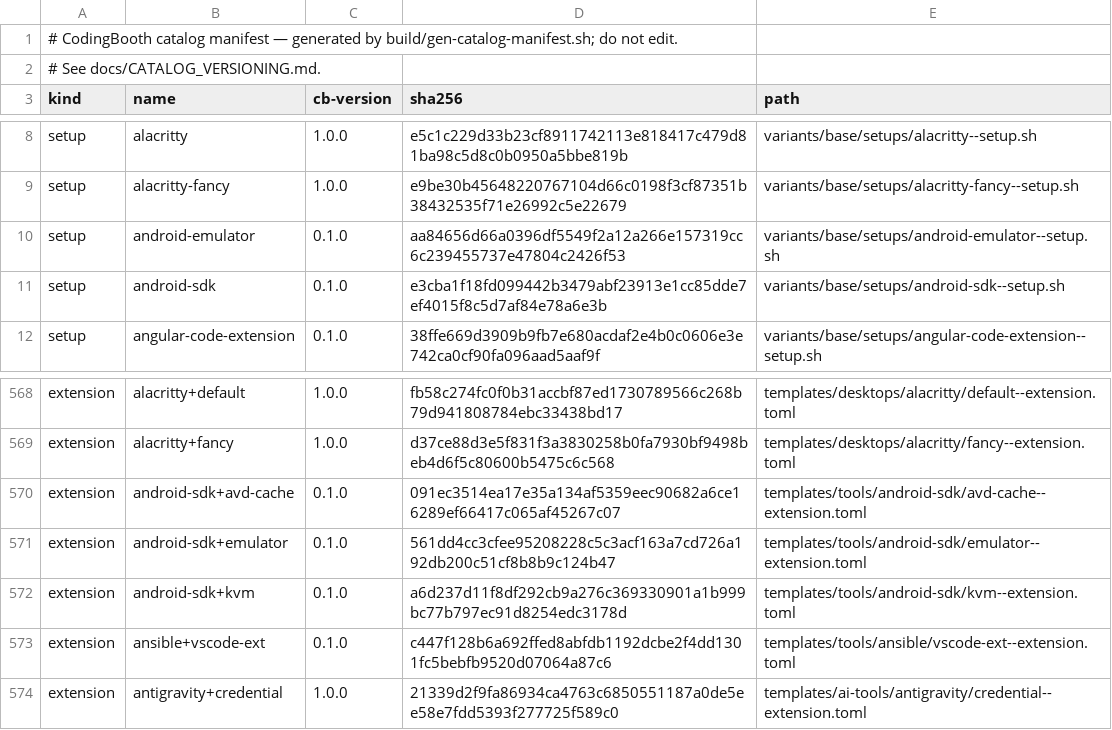
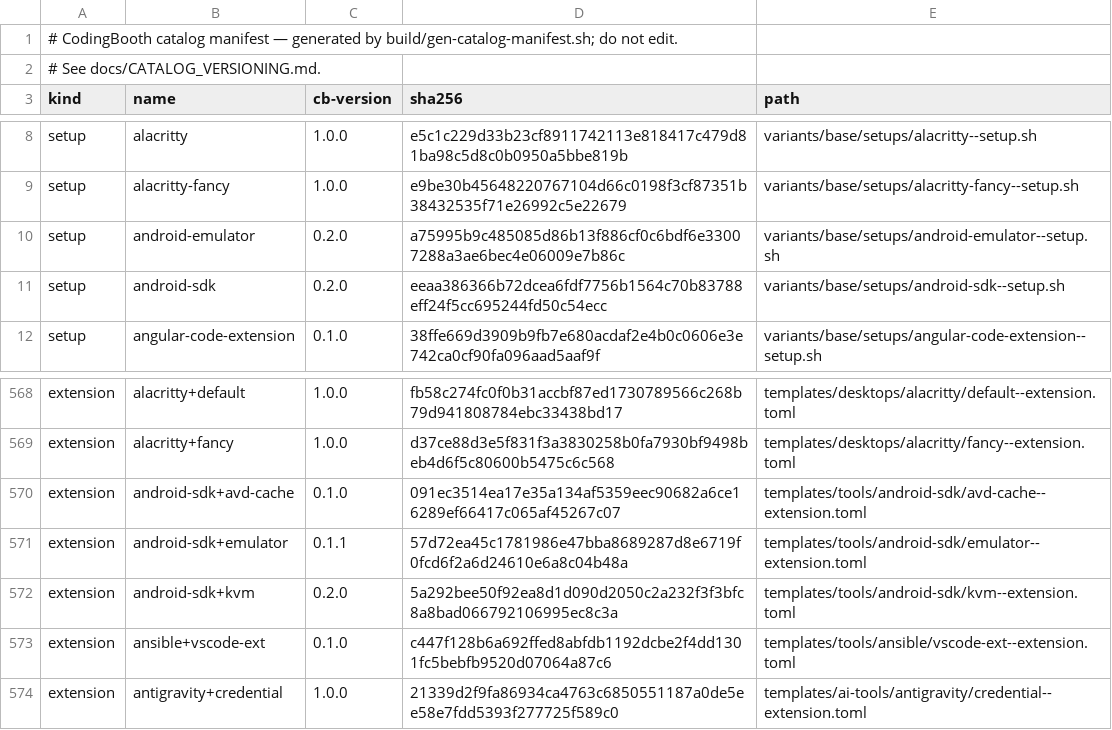
Before and after one commit to NawaMan/CodingBooth, a TSV file: build/catalog-manifest.tsv, drawn as a sheet; only a part is shown, gaps mark what is left out.

```diff
--- a/build/catalog-manifest.tsv
+++ b/build/catalog-manifest.tsv
@@ -9,4 +9,4 @@ setup	alacritty	1.0.0	e5c1c229d33b23cf8911742113e818417c479d81ba98c5d8c0b0950a5b
 setup	alacritty-fancy	1.0.0	e9be30b45648220767104d66c0198f3cf87351b38432535f71e26992c5e22679	variants/base/setups/alacritty-fancy--setup.sh
-setup	android-emulator	0.1.0	aa84656d66a0396df5549f2a12a266e157319cc6c239455737e47804c2426f53	variants/base/setups/android-emulator--setup.sh
-setup	android-sdk	0.1.0	e3cba1f18fd099442b3479abf23913e1cc85dde7ef4015f8c5d7af84e78a6e3b	variants/base/setups/android-sdk--setup.sh
+setup	android-emulator	0.2.0	a75995b9c485085d86b13f886cf0c6bdf6e33007288a3ae6bec4e06009e7b86c	variants/base/setups/android-emulator--setup.sh
+setup	android-sdk	0.2.0	eeaa386366b72dcea6fdf7756b1564c70b83788eff24f5cc695244fd50c54ecc	variants/base/setups/android-sdk--setup.sh
 setup	angular-code-extension	0.1.0	38ffe669d3909b9fb7e680acdaf2e4b0c0606e3e742ca0cf90fa096aad5aaf9f	variants/base/setups/angular-code-extension--setup.sh
@@ -570,4 +570,4 @@ extension	alacritty+fancy	1.0.0	d37ce88d3e5f831f3a3830258b0fa7930bf9498beb4d6f5c
 extension	android-sdk+avd-cache	0.1.0	091ec3514ea17e35a134af5359eec90682a6ce16289ef66417c065af45267c07	templates/tools/android-sdk/avd-cache--extension.toml
-extension	android-sdk+emulator	0.1.0	561dd4cc3cfee95208228c5c3acf163a7cd726a192db200c51cf8b8b9c124b47	templates/tools/android-sdk/emulator--extension.toml
-extension	android-sdk+kvm	0.1.0	a6d237d11f8df292cb9a276c369330901a1b999bc77b797ec91d8254edc3178d	templates/tools/android-sdk/kvm--extension.toml
+extension	android-sdk+emulator	0.1.1	57d72ea45c1781986e47bba8689287d8e6719f0fcd6f2a6d24610e6a8c04b48a	templates/tools/android-sdk/emulator--extension.toml
+extension	android-sdk+kvm	0.2.0	5a292bee50f92ea8d1d090d2050c2a232f3f3bfc8a8bad066792106995ec8c3a	templates/tools/android-sdk/kvm--extension.toml
 extension	ansible+vscode-ext	0.1.0	c447f128b6a692ffed8abfdb1192dcbe2f4dd1301fc5bebfb9520d07064a87c6	templates/tools/ansible/vscode-ext--extension.toml
```
Also changed, not shown: 7 other files.
